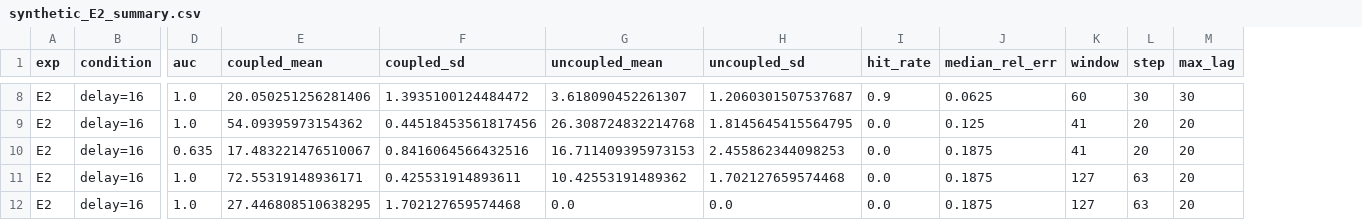
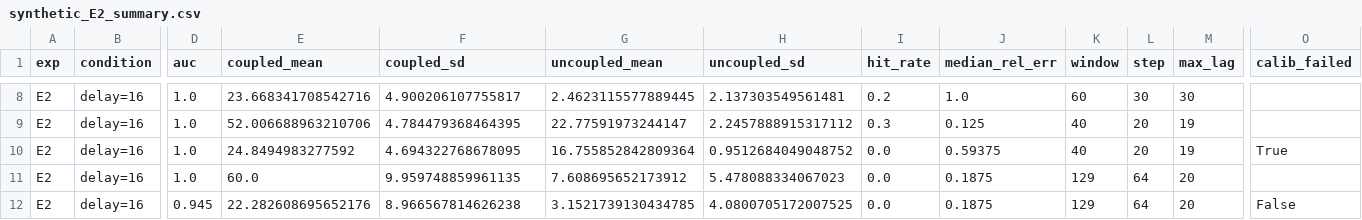
Before and after one commit to Marku-a/pyTDS, a CSV file: experiments/adaptive/results/synthetic_E2_summary.csv, drawn as a sheet; only a part is shown, gaps mark what is left out; the diff covers the shown part only; the diff names each change by its address in the sheet, - before the commit and + after, or states it on an @@ line.

```diff
--- a/experiments/adaptive/results/synthetic_E2_summary.csv
+++ b/experiments/adaptive/results/synthetic_E2_summary.csv
+column O (calib_failed), rows 10-12: True |  | False
-E8 (coupled_mean): 20.050251256281406
+E8 (coupled_mean): 23.668341708542716
-F8 (coupled_sd): 1.3935100124484472
+F8 (coupled_sd): 4.900206107755817
-G8 (uncoupled_mean): 3.618090452261307
+G8 (uncoupled_mean): 2.4623115577889445
-H8 (uncoupled_sd): 1.2060301507537687
+H8 (uncoupled_sd): 2.137303549561481
-I8 (hit_rate): 0.9
+I8 (hit_rate): 0.2
-J8 (median_rel_err): 0.0625
+J8 (median_rel_err): 1.0
-E9 (coupled_mean): 54.09395973154362
+E9 (coupled_mean): 52.006688963210706
-F9 (coupled_sd): 0.44518453561817456
+F9 (coupled_sd): 4.784479368464395
-G9 (uncoupled_mean): 26.308724832214768
+G9 (uncoupled_mean): 22.77591973244147
-H9 (uncoupled_sd): 1.8145645415564795
+H9 (uncoupled_sd): 2.2457888915317112
-I9 (hit_rate): 0.0
+I9 (hit_rate): 0.3
-K9:K10 (window): 41
+K9:K10 (window): 40
-M9:M10 (max_lag): 20
+M9:M10 (max_lag): 19
-D10 (auc): 0.635
+D10 (auc): 1.0
-E10 (coupled_mean): 17.483221476510067
+E10 (coupled_mean): 24.8494983277592
-F10 (coupled_sd): 0.8416064566432516
+F10 (coupled_sd): 4.694322768678095
-G10 (uncoupled_mean): 16.711409395973153
+G10 (uncoupled_mean): 16.755852842809364
-H10 (uncoupled_sd): 2.455862344098253
+H10 (uncoupled_sd): 0.9512684049048752
-J10 (median_rel_err): 0.1875
+J10 (median_rel_err): 0.59375
-E11 (coupled_mean): 72.55319148936171
+E11 (coupled_mean): 60.0
-F11 (coupled_sd): 0.425531914893611
+F11 (coupled_sd): 9.959748859961135
-G11 (uncoupled_mean): 10.42553191489362
+G11 (uncoupled_mean): 7.608695652173912
-H11 (uncoupled_sd): 1.702127659574468
+H11 (uncoupled_sd): 5.478088334067023
-K11:K12 (window): 127
+K11:K12 (window): 129
-L11:L12 (step): 63
+L11:L12 (step): 64
-D12 (auc): 1.0
+D12 (auc): 0.945
-E12 (coupled_mean): 27.446808510638295
+E12 (coupled_mean): 22.282608695652176
-F12 (coupled_sd): 1.702127659574468
+F12 (coupled_sd): 8.966567814626238
-G12 (uncoupled_mean): 0.0
+G12 (uncoupled_mean): 3.1521739130434785
-H12 (uncoupled_sd): 0.0
+H12 (uncoupled_sd): 4.0800705172007525
```
Also changed, not shown: 68 edited cells elsewhere in this file, experiments/adaptive/results/synthetic_E1_summary.csv, experiments/adaptive/results/synthetic_E1b_summary.csv, 19 other files.
